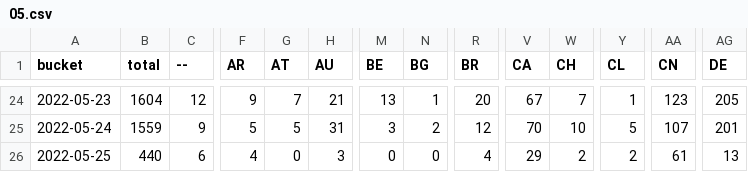
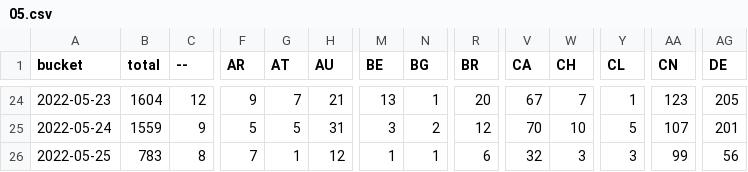
Before and after one commit to dtinth/jamulus-usage-stats, a CSV file: daily/2022/05.csv, drawn as a sheet; only a part is shown, gaps mark what is left out; the diff covers the shown part only; the diff names each change by its address in the sheet, - before the commit and + after, or states it on an @@ line.

```diff
--- a/daily/2022/05.csv
+++ b/daily/2022/05.csv
-B26 (total): 440
+B26 (total): 783
-C26 (--): 6
+C26 (--): 8
-F26 (AR): 4
+F26 (AR): 7
-G26 (AT): 0
+G26 (AT): 1
-H26 (AU): 3
+H26 (AU): 12
-M26 (BE): 0
+M26 (BE): 1
-N26 (BG): 0
+N26 (BG): 1
-R26 (BR): 4
+R26 (BR): 6
-V26 (CA): 29
+V26 (CA): 32
-W26 (CH): 2
+W26 (CH): 3
-Y26 (CL): 2
+Y26 (CL): 3
-AA26 (CN): 61
+AA26 (CN): 99
-AG26 (DE): 13
+AG26 (DE): 56
```
Also changed, not shown: 29 edited cells elsewhere in this file, hourly/2022/05-22.csv.
